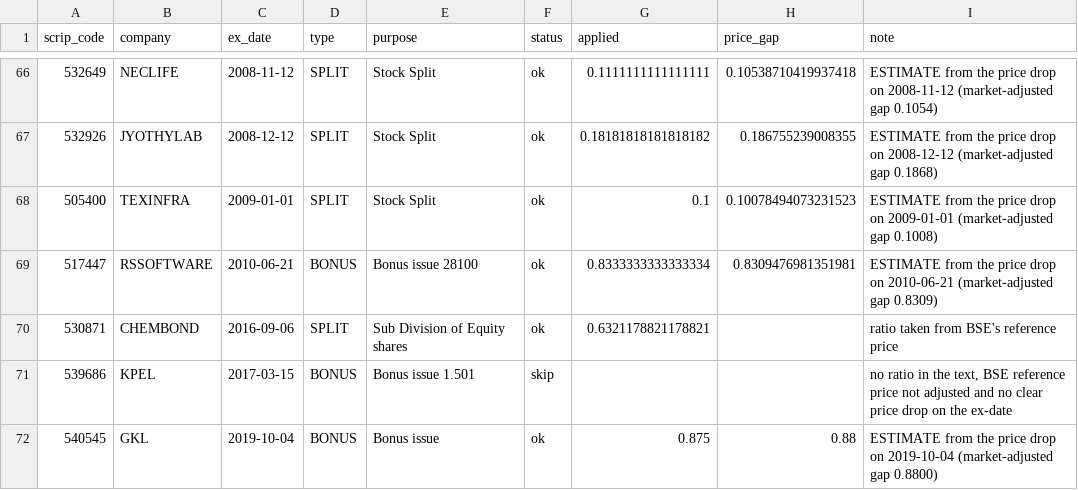
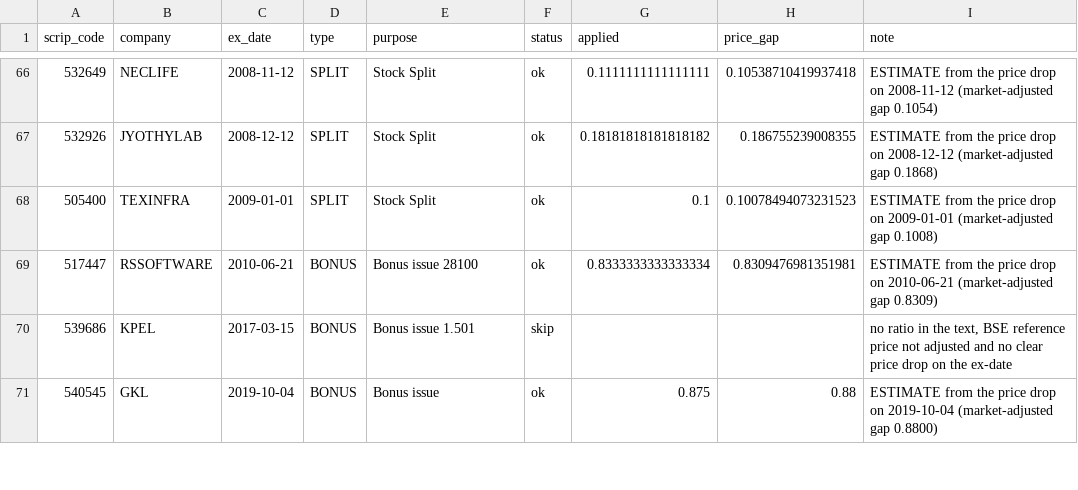
Before and after one commit to daksheshpatelinddp/bse-data-engine, a CSV file: data/reports/review_no_ratio.csv, drawn as a sheet; only a part is shown, gaps mark what is left out; the diff names each change by its address in the sheet, - before the commit and + after, or states it on an @@ line.

```diff
--- a/data/reports/review_no_ratio.csv
+++ b/data/reports/review_no_ratio.csv
-row 70: 530871 | CHEMBOND | 2016-09-06 | SPLIT | Sub Division of Equity shares | ok | 0.6321178821178821 |  | ratio taken from BSE's reference price
```
Also changed, not shown: data/reports/review_disagreements.csv, 2 other files.
